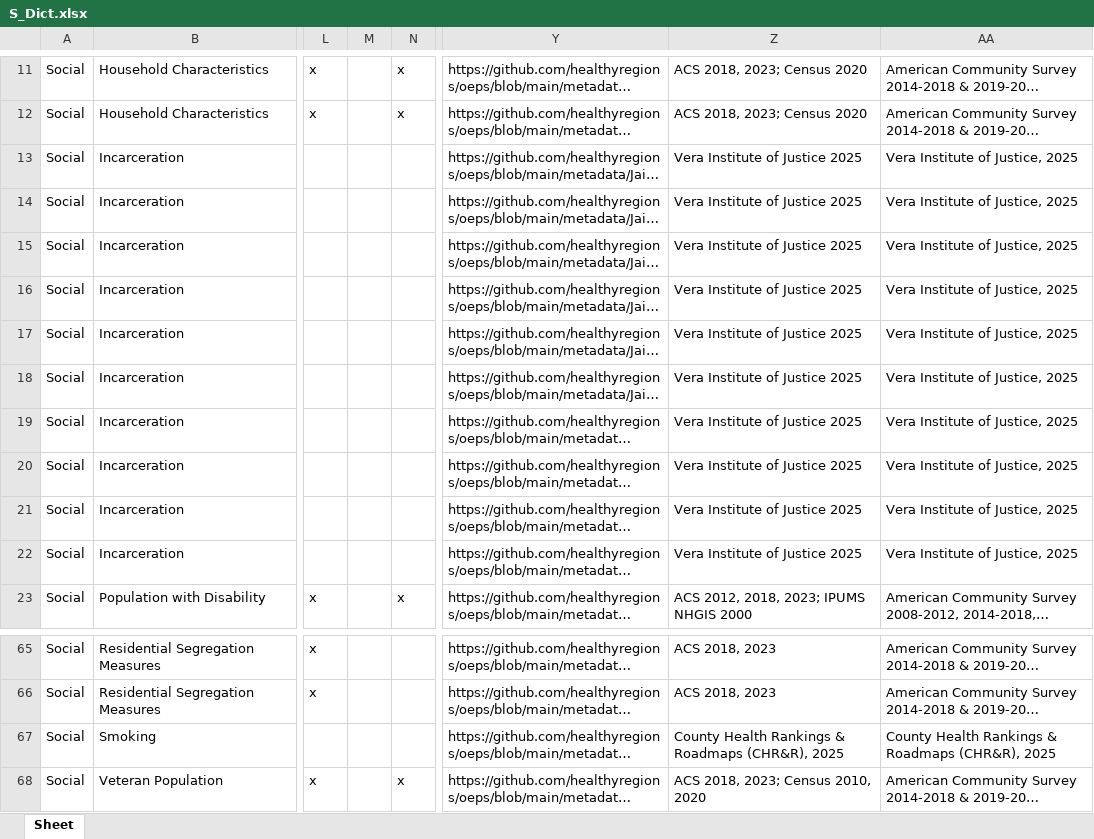
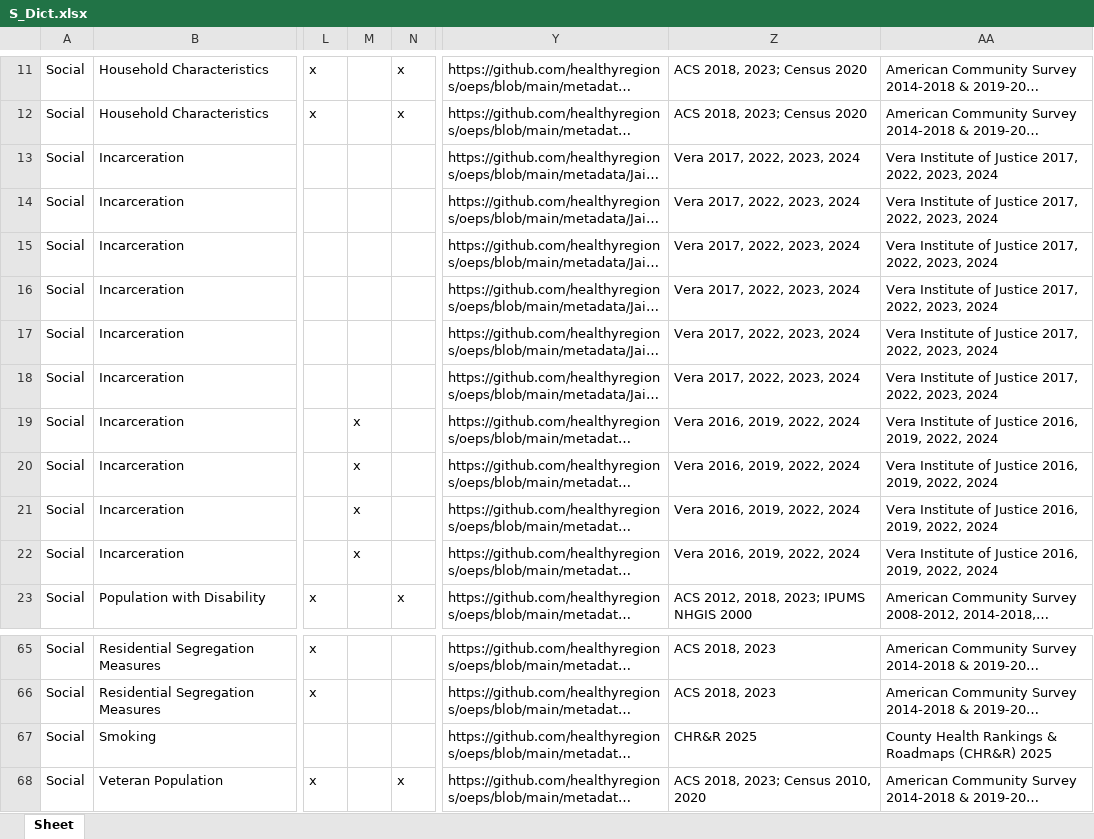
Before and after one commit to healthyregions/oeps, an Excel workbook: docs/src/reference/data-dictionaries/S_Dict.xlsx, sheet Sheet, drawn as a sheet; only a part is shown, gaps mark what is left out; long unchanged cells end in …; values as stored, in another font and other column widths than the file's, no borders; the diff names each change by its address in the sheet, - before the commit and + after, or states it on an @@ line.

```diff
--- a/docs/src/reference/data-dictionaries/S_Dict.xlsx (sheet Sheet)
+++ b/docs/src/reference/data-dictionaries/S_Dict.xlsx (sheet Sheet)
-Z13:Z18: Vera Institute of Justice 2025
+Z13:Z18: Vera 2017, 2022, 2023, 2024
-AA13:AA18: Vera Institute of Justice, 2025
+AA13:AA18: Vera Institute of Justice 2017, 2022, 2023, 2024
-M19:M22: (empty)
+M19:M22: x
-Z19:Z22: Vera Institute of Justice 2025
+Z19:Z22: Vera 2016, 2019, 2022, 2024
-AA19:AA22: Vera Institute of Justice, 2025
+AA19:AA22: Vera Institute of Justice 2016, 2019, 2022, 2024
-Z67: County Health Rankings & Roadmaps (CHR&R), 2025
+Z67: CHR&R 2025
-AA67: …& Roadmaps (CHR&R), 2025
+AA67: …& Roadmaps (CHR&R) 2025
```
Also changed, not shown: docs/src/reference/data-dictionaries/C_Dict.xlsx, docs/src/reference/data-dictionaries/T_Dict.xlsx, 9 other files.
